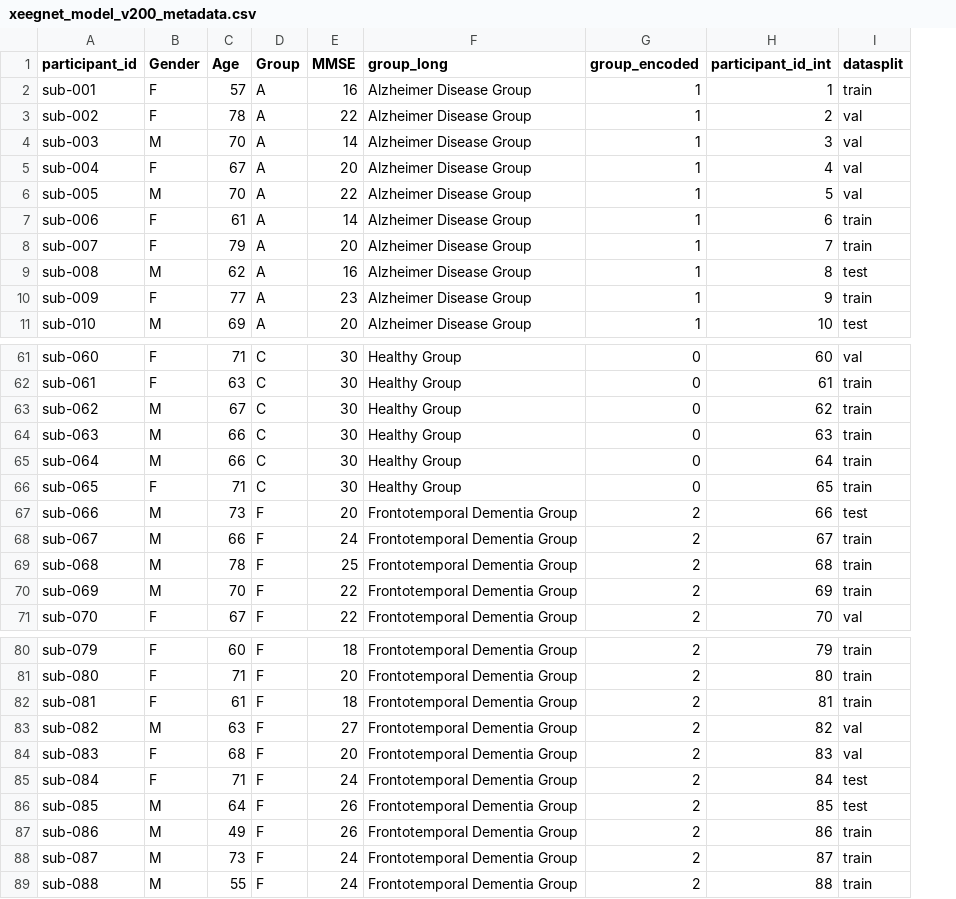
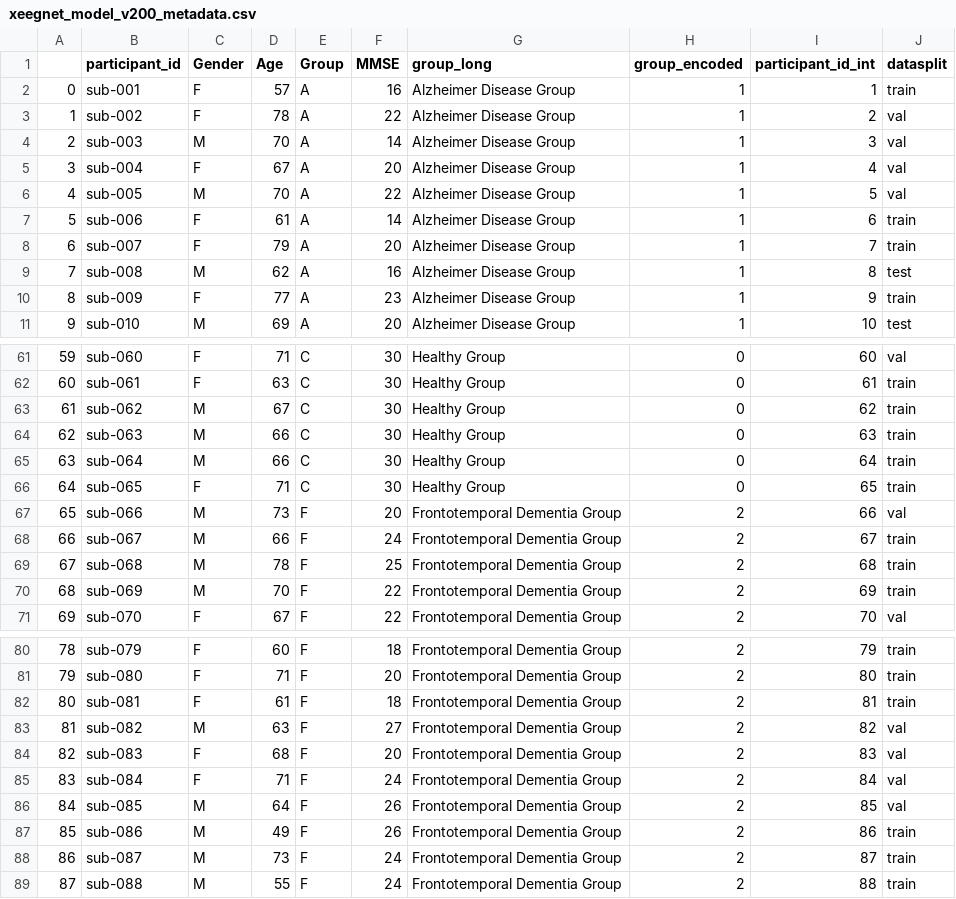
Before and after one commit to hereditary-eu/EEGlass, a CSV file: backend/ml/pretrained_models/xeegnet_model_v200_metadata.csv, drawn as a sheet; only a part is shown, gaps mark what is left out; addresses are those after the commit; the diff names each change by its address in the sheet, - before the commit and + after, or states it on an @@ line.

```diff
--- a/backend/ml/pretrained_models/xeegnet_model_v200_metadata.csv
+++ b/backend/ml/pretrained_models/xeegnet_model_v200_metadata.csv
+column A, rows 2-11: 0 | 1 | 2 | 3 | 4 | 5 | 6 | 7 | 8 | 9; rows 61-71: 59 | 60 | 61 | 62 | 63 | 64 | 65 | 66 | 67 | 68 | 69; rows 80-89: 78 | 79 | 80 | 81 | 82 | 83 | 84 | 85 | 86 | 87
-J67 (datasplit): test
+J67 (datasplit): val
-J85:J86 (datasplit): test
+J85:J86 (datasplit): val
```
Also changed, not shown: backend/ml/pretrained_models/xeegnet_model_v201_metadata.csv, backend/ml/pretrained_models/xeegnet_model_v202_metadata.csv, 10 other files.
